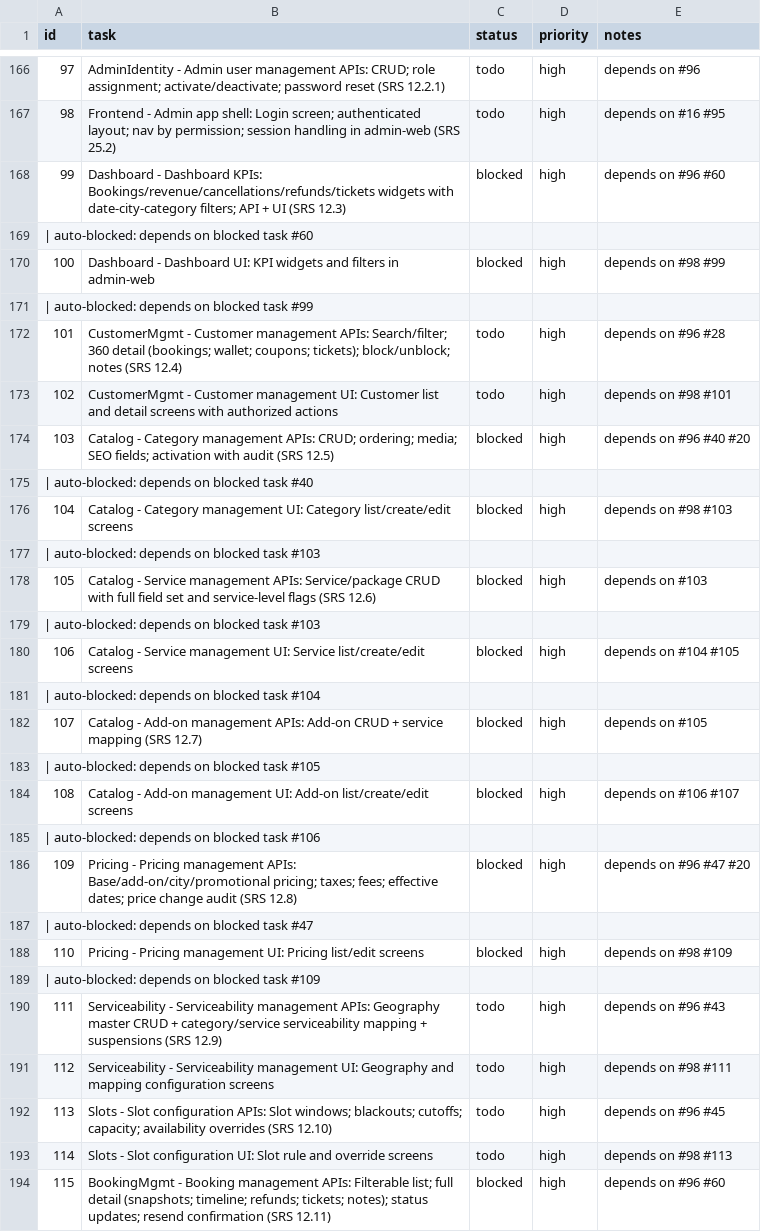
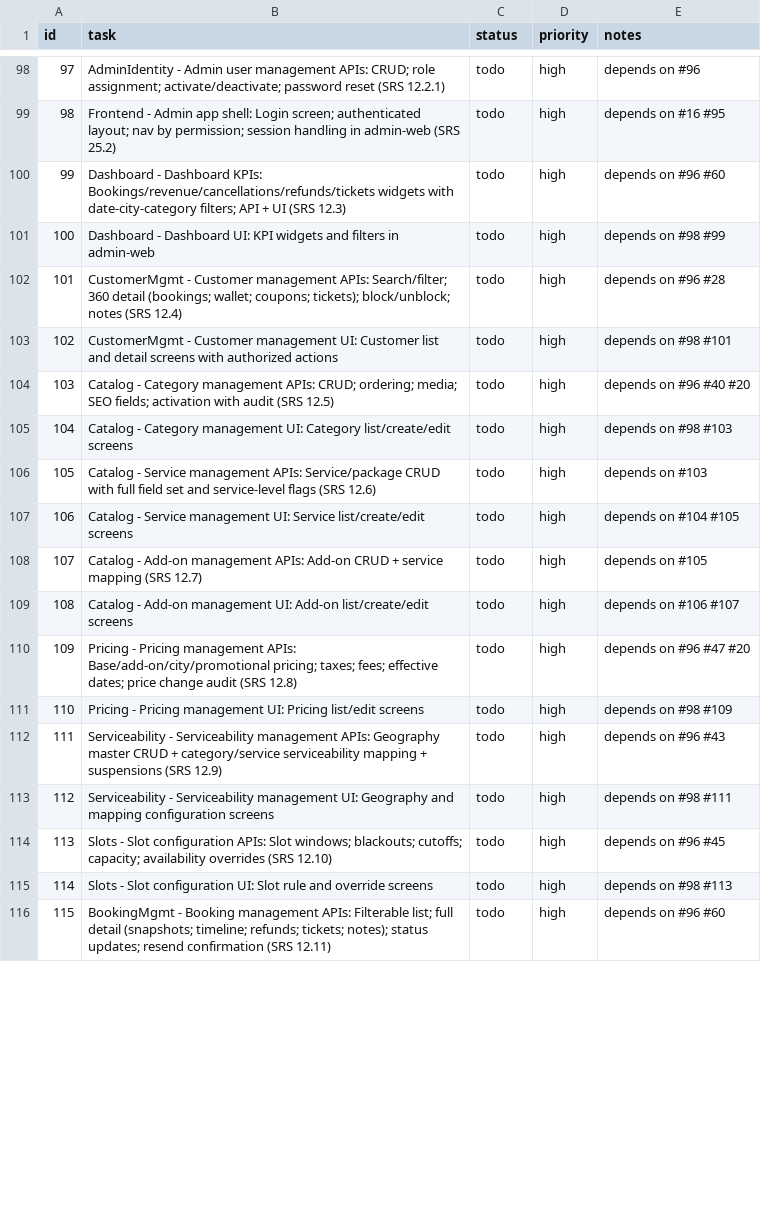
Before and after one commit to SantoshGitlab/nestly, a CSV file: tasks.csv, drawn as a sheet; only a part is shown, gaps mark what is left out; the diff covers the shown part only.

Commit message:
Fix: Restore clean tasks.csv format (was corrupted by multi-line notes)

```diff
--- a/tasks.csv
+++ b/tasks.csv
@@ -167,24 +99,14 @@ id,task,status,priority,notes
 98,Frontend - Admin app shell: Login screen; authenticated layout; nav by permission; session handling in admin-web (SRS 25.2),todo,high,depends on #16 #95
-99,Dashboard - Dashboard KPIs: Bookings/revenue/cancellations/refunds/tickets widgets with date-city-category filters; API + UI (SRS 12.3),blocked,high,depends on #96 #60
- | auto-blocked: depends on blocked task #60
-100,Dashboard - Dashboard UI: KPI widgets and filters in admin-web,blocked,high,depends on #98 #99
- | auto-blocked: depends on blocked task #99
+99,Dashboard - Dashboard KPIs: Bookings/revenue/cancellations/refunds/tickets widgets with date-city-category filters; API + UI (SRS 12.3),todo,high,depends on #96 #60
+100,Dashboard - Dashboard UI: KPI widgets and filters in admin-web,todo,high,depends on #98 #99
 101,CustomerMgmt - Customer management APIs: Search/filter; 360 detail (bookings; wallet; coupons; tickets); block/unblock; notes (SRS 12.4),todo,high,depends on #96 #28
 102,CustomerMgmt - Customer management UI: Customer list and detail screens with authorized actions,todo,high,depends on #98 #101
-103,Catalog - Category management APIs: CRUD; ordering; media; SEO fields; activation with audit (SRS 12.5),blocked,high,depends on #96 #40 #20
- | auto-blocked: depends on blocked task #40
-104,Catalog - Category management UI: Category list/create/edit screens,blocked,high,depends on #98 #103
- | auto-blocked: depends on blocked task #103
-105,Catalog - Service management APIs: Service/package CRUD with full field set and service-level flags (SRS 12.6),blocked,high,depends on #103
- | auto-blocked: depends on blocked task #103
-106,Catalog - Service management UI: Service list/create/edit screens,blocked,high,depends on #104 #105
- | auto-blocked: depends on blocked task #104
-107,Catalog - Add-on management APIs: Add-on CRUD + service mapping (SRS 12.7),blocked,high,depends on #105
- | auto-blocked: depends on blocked task #105
-108,Catalog - Add-on management UI: Add-on list/create/edit screens,blocked,high,depends on #106 #107
- | auto-blocked: depends on blocked task #106
-109,Pricing - Pricing management APIs: Base/add-on/city/promotional pricing; taxes; fees; effective dates; price change audit (SRS 12.8),blocked,high,depends on #96 #47 #20
- | auto-blocked: depends on blocked task #47
-110,Pricing - Pricing management UI: Pricing list/edit screens,blocked,high,depends on #98 #109
- | auto-blocked: depends on blocked task #109
+103,Catalog - Category management APIs: CRUD; ordering; media; SEO fields; activation with audit (SRS 12.5),todo,high,depends on #96 #40 #20
+104,Catalog - Category management UI: Category list/create/edit screens,todo,high,depends on #98 #103
+105,Catalog - Service management APIs: Service/package CRUD with full field set and service-level flags (SRS 12.6),todo,high,depends on #103
+106,Catalog - Service management UI: Service list/create/edit screens,todo,high,depends on #104 #105
+107,Catalog - Add-on management APIs: Add-on CRUD + service mapping (SRS 12.7),todo,high,depends on #105
+108,Catalog - Add-on management UI: Add-on list/create/edit screens,todo,high,depends on #106 #107
+109,Pricing - Pricing management APIs: Base/add-on/city/promotional pricing; taxes; fees; effective dates; price change audit (SRS 12.8),todo,high,depends on #96 #47 #20
+110,Pricing - Pricing management UI: Pricing list/edit screens,todo,high,depends on #98 #109
 111,Serviceability - Serviceability management APIs: Geography master CRUD + category/service serviceability mapping + suspensions (SRS 12.9),todo,high,depends on #96 #43
@@ -193,2 +115,2 @@ id,task,status,priority,notes
 114,Slots - Slot configuration UI: Slot rule and override screens,todo,high,depends on #98 #113
-115,BookingMgmt - Booking management APIs: Filterable list; full detail (snapshots; timeline; refunds; tickets; notes); status updates; resend confirmation (SRS 12.11),blocked,high,depends on #96 #60
+115,BookingMgmt - Booking management APIs: Filterable list; full detail (snapshots; timeline; refunds; tickets; notes); status updates; resend confirmation (SRS 12.11),todo,high,depends on #96 #60
```
Also changed, not shown: 85 removed rows and 54 edited cells elsewhere in this file.
